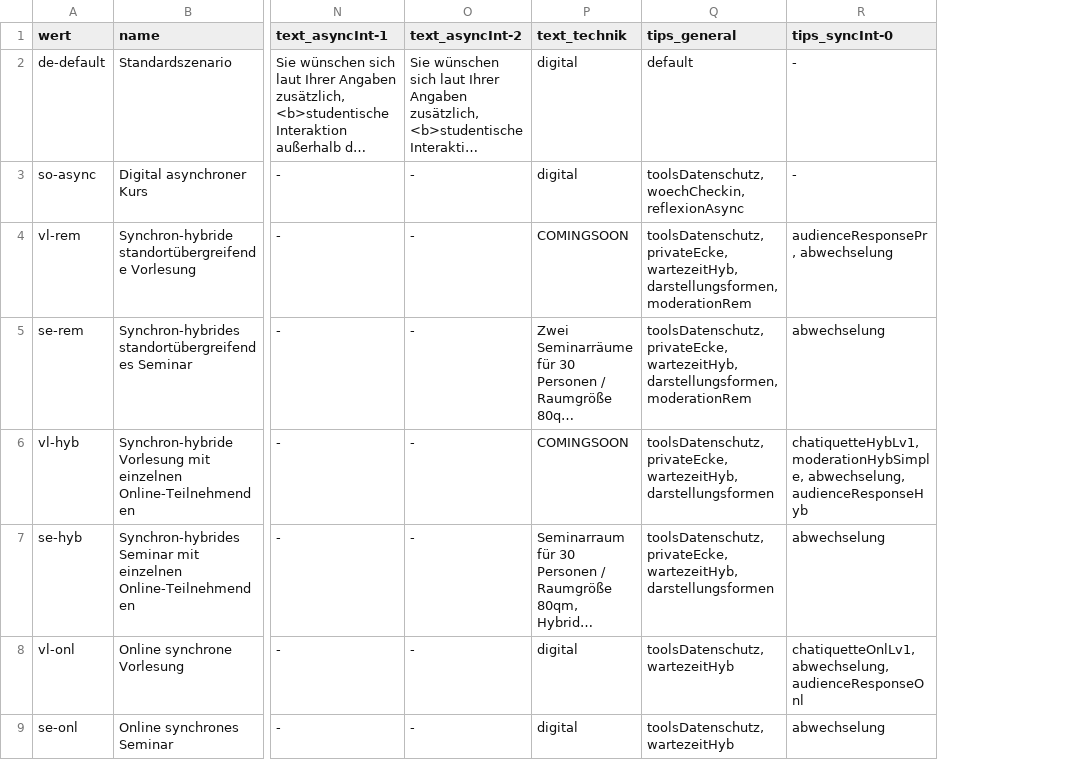
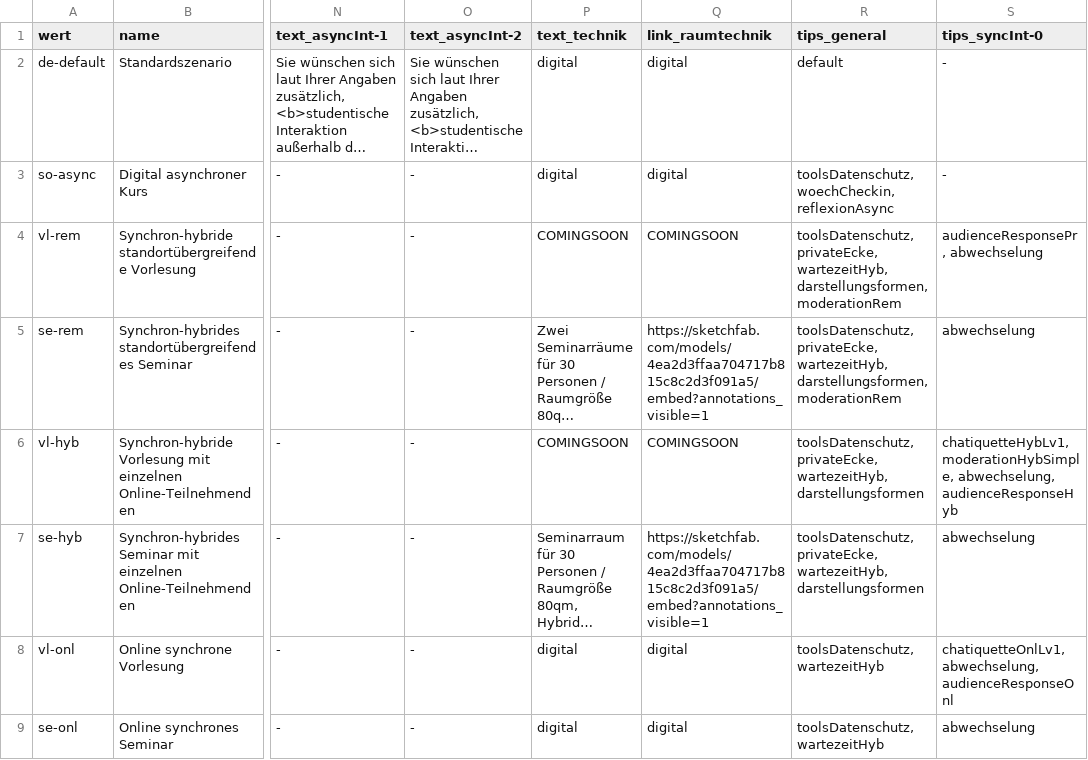
Before and after one commit to bolognalab/bolognalab.github.io, a CSV file: entscheidungshilfe-lehre/texts_tips_matrix.csv, drawn as a sheet; only a part is shown, gaps mark what is left out; long unchanged cells end in …; the diff names each change by its address in the sheet, - before the commit and + after, or states it on an @@ line.

```diff
--- a/entscheidungshilfe-lehre/texts_tips_matrix.csv
+++ b/entscheidungshilfe-lehre/texts_tips_matrix.csv
+column Q (link_raumtechnik), rows 2-9: digital | digital | COMINGSOON | https://sketchfab.com/models/4ea2d3ffaa704717b815c8c2d3f091a5/embed?annotations_visible=1 | COMINGSOON | https://sketchfab.com/models/4ea2d3ffaa704717b815c8c2d3f091a5/embed?annotations_visible=1 | digital | digital
```
Also changed, not shown: 1 other file.
